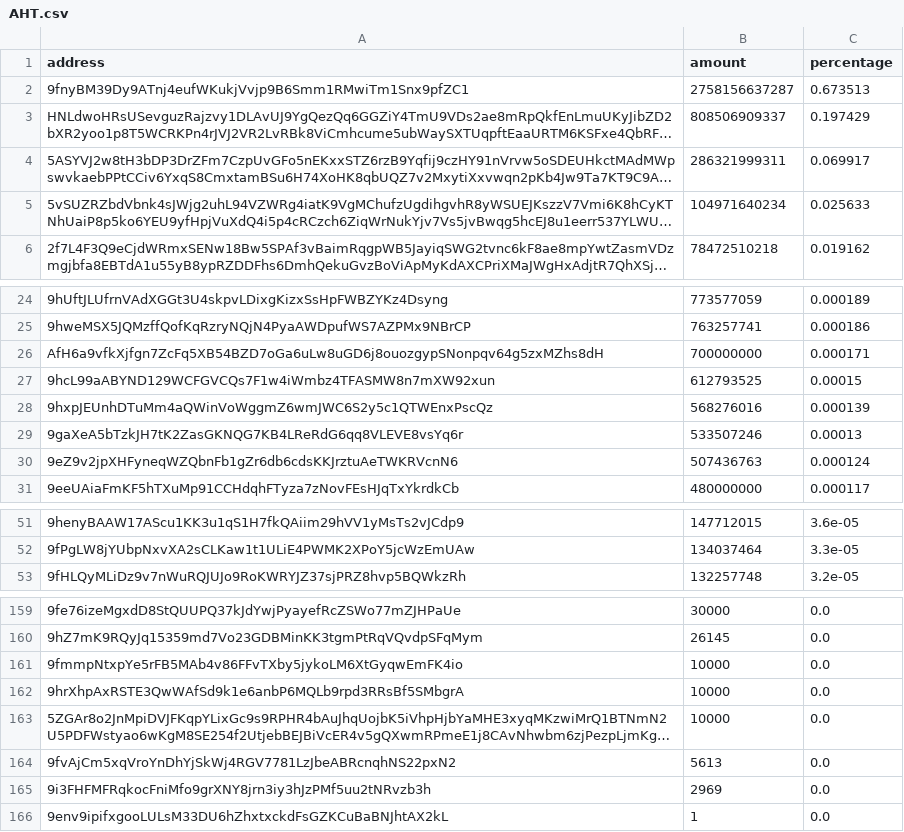
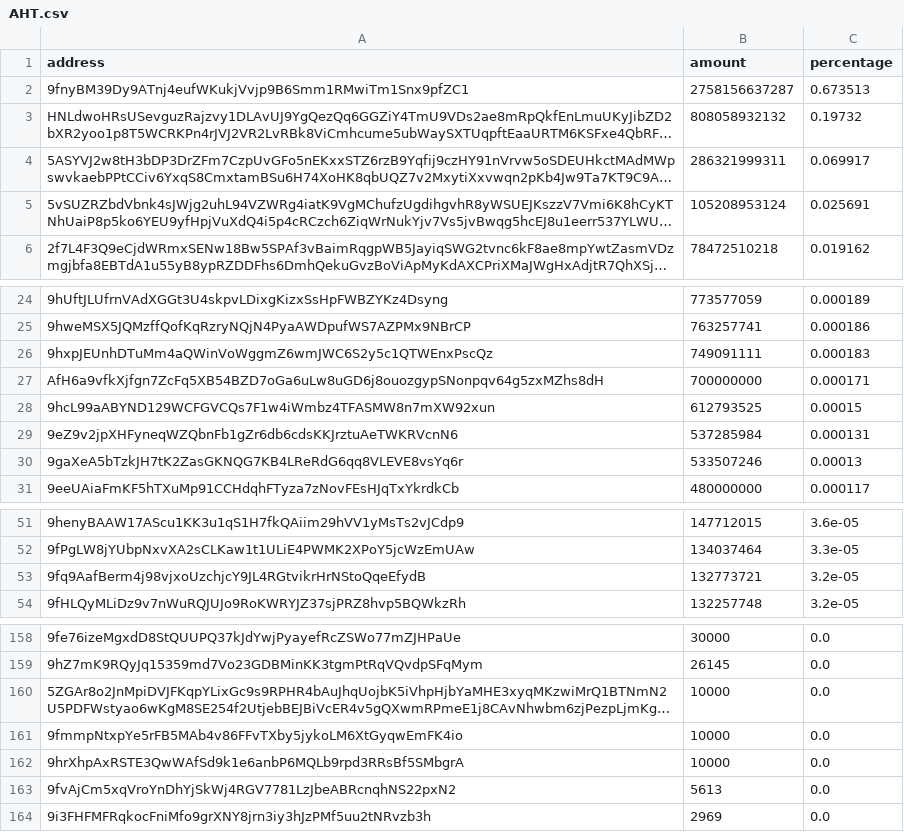
Before and after one commit to babygrenade/ergo-tokenautics, a CSV file: data/AHT.csv, drawn as a sheet; only a part is shown, gaps mark what is left out; long unchanged cells end in …; removed rows and columns are numbered as before the commit, all else as after; the diff covers the shown part only; the diff names each change by its address in the sheet, - before the commit and + after, or states it on an @@ line.

```diff
--- a/data/AHT.csv
+++ b/data/AHT.csv
-B3 (amount): 808506909337
+B3 (amount): 808058932132
-C3 (percentage): 0.197429
+C3 (percentage): 0.19732
-B5 (amount): 104971640234
+B5 (amount): 105208953124
-C5 (percentage): 0.025633
+C5 (percentage): 0.025691
+row 26: 9hxpJEUnhDTuMm4aQWinVoWggmZ6wmJWC6S2y5c1QTWEnxPscQz | 749091111 | 0.000183
-row 28: 9hxpJEUnhDTuMm4aQWinVoWggmZ6wmJWC6S2y5c1QTWEnxPscQz | 568276016 | 0.000139
+row 29: 9eZ9v2jpXHFyneqWZQbnFb1gZr6db6cdsKKJrztuAeTWKRVcnN6 | 537285984 | 0.000131
-row 30: 9eZ9v2jpXHFyneqWZQbnFb1gZr6db6cdsKKJrztuAeTWKRVcnN6 | 507436763 | 0.000124
+row 53: 9fq9AafBerm4j98vjxoUzchjcY9JL4RGtvikrHrNStoQqeEfydB | 132773721 | 3.2e-05
@@ row 163 moved to row 160: 5ZGAr8o2JnMpiDVJFKqpYLixGc9s9RPHR4bAuJhq… @@
-row 166: 9env9ipifxgooLULsM33DU6hZhxtxckdFsGZKCuBaBNJhtAX2kL | 1 | 0.0
```
Also changed, not shown: 2 removed rows and 2 moved rows elsewhere in this file, data/NETA.csv, data/QUACKS.csv, 12 other files.
